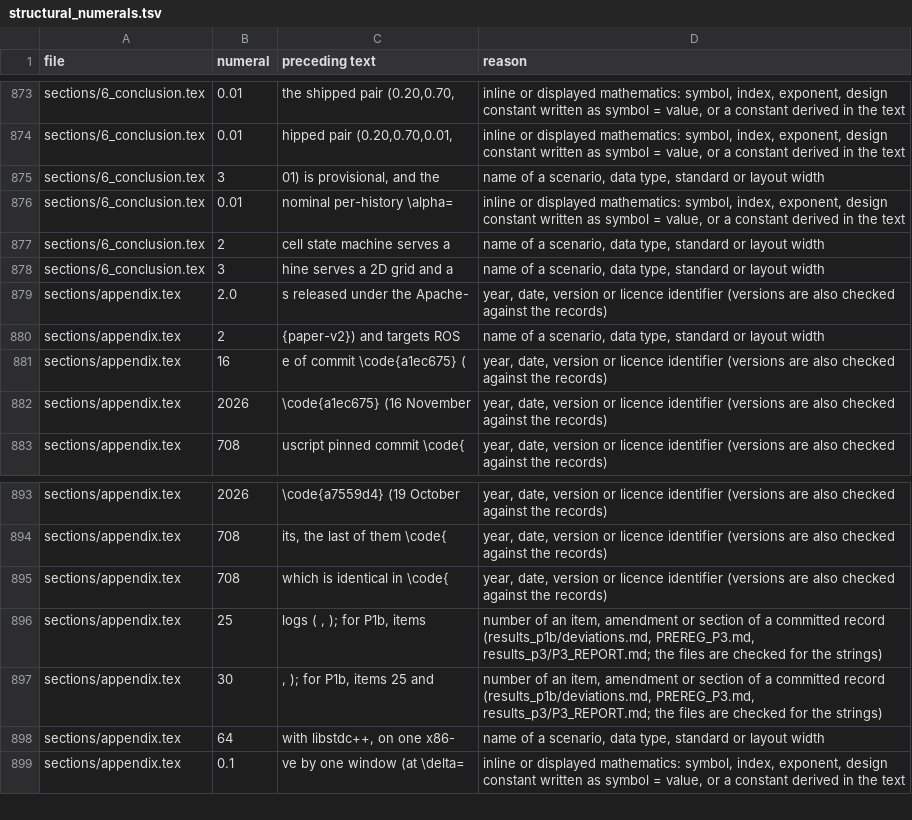
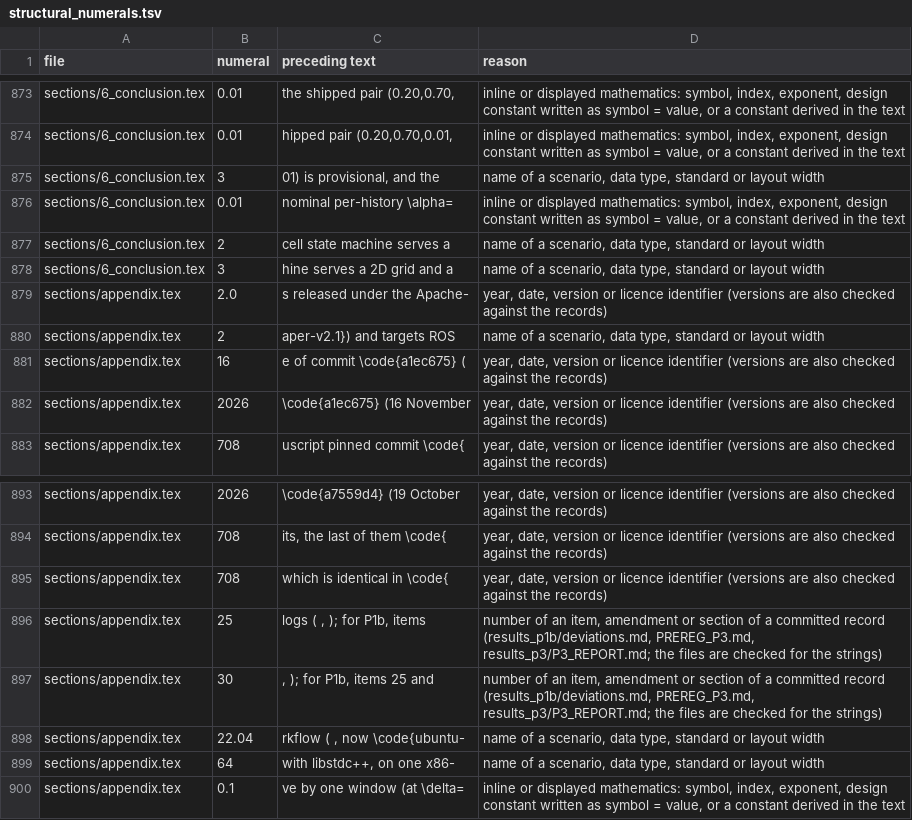
Before and after one commit to kjungmo/strata, a TSV file: paper/arxiv_ref/structural_numerals.tsv, drawn as a sheet; only a part is shown, gaps mark what is left out.

Commit message:
paper: code link to tag paper-v2.1, E4 sentence rewritten, CI workflow named in the code pin
Manuscript, generator, guard, lock, Markdown rendering and PDF. The E4 setup sentence is generated and states at which extent the spread exceeds 20%; the exploratory range covers the 13 files that are not valid recordings (9.9-27.6x).

```diff
--- a/paper/arxiv_ref/structural_numerals.tsv
+++ b/paper/arxiv_ref/structural_numerals.tsv
@@ -879,3 +879,3 @@ sections/6_conclusion.tex	3	hine serves a 2D grid and a 	name of a scenario, dat
 sections/appendix.tex	2.0	s released under the Apache-	year, date, version or licence identifier (versions are also checked against the records)
-sections/appendix.tex	2	{paper-v2}) and targets ROS 	name of a scenario, data type, standard or layout width
+sections/appendix.tex	2	aper-v2.1}) and targets ROS 	name of a scenario, data type, standard or layout width
 sections/appendix.tex	16	e of commit \code{a1ec675} (	year, date, version or licence identifier (versions are also checked against the records)
@@ -897,2 +897,3 @@ sections/appendix.tex	25	 logs ( , ); for P1b, items 	number of an item, amendme
 sections/appendix.tex	30	 , ); for P1b, items 25 and 	number of an item, amendment or section of a committed record (results_p1b/deviations.md, PREREG_P3.md, results_p3/P3_REPORT.md; the files are checked for the strings)
+sections/appendix.tex	22.04	rkflow ( , now \code{ubuntu-	name of a scenario, data type, standard or layout width
 sections/appendix.tex	64	 with libstdc++, on one x86-	name of a scenario, data type, standard or layout width
```
Also changed, not shown: 9 other files.
